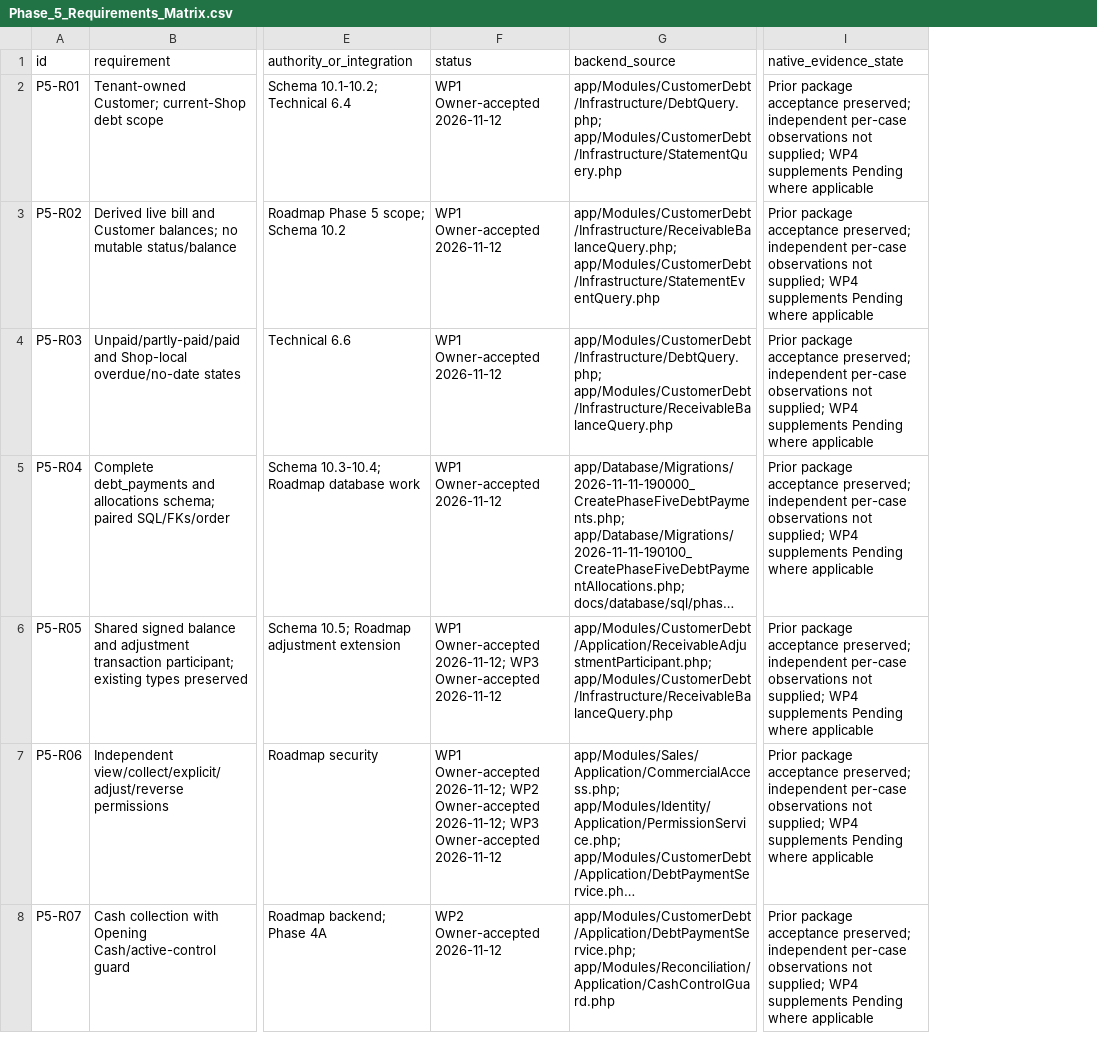
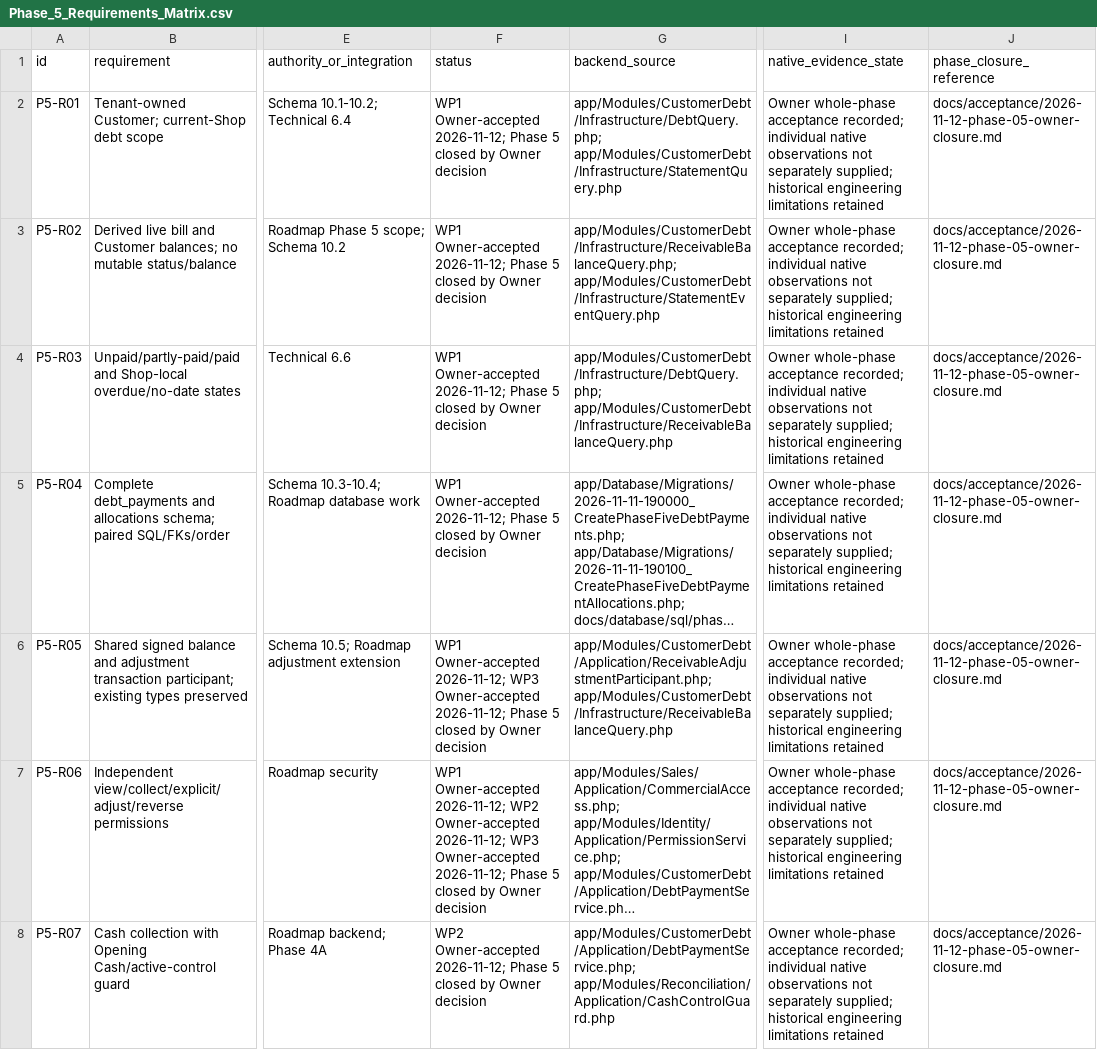
Before and after one commit to Al-siddiq/DawaTrack, a CSV file: docs/Phase-5/Phase_5_Requirements_Matrix.csv, drawn as a sheet; only a part is shown, gaps mark what is left out; long unchanged cells end in …; the diff covers the shown part only; the diff names each change by its address in the sheet, - before the commit and + after, or states it on an @@ line.

Commit message:
Record Owner whole-phase acceptance and close Phase 5

```diff
--- a/docs/Phase-5/Phase_5_Requirements_Matrix.csv
+++ b/docs/Phase-5/Phase_5_Requirements_Matrix.csv
+column J (phase_closure_reference), rows 2-8: all docs/acceptance/2026-11-12-phase-05-owner-closure.md
-F2:F5 (status): WP1 Owner-accepted 2026-11-12
+F2:F5 (status): WP1 Owner-accepted 2026-11-12; Phase 5 closed by Owner decision
-I2:I8 (native_evidence_state): Prior package acceptance preserved; independent per-case observations not supplied; WP4 supplements Pending where applicable
+I2:I8 (native_evidence_state): Owner whole-phase acceptance recorded; individual native observations not separately supplied; historical engineering limitations retained
-F6 (status): …WP3 Owner-accepted 2026-11-12
+F6 (status): …WP3 Owner-accepted 2026-11-12; Phase 5 closed by Owner decision
-F7 (status): …WP3 Owner-accepted 2026-11-12
+F7 (status): …WP3 Owner-accepted 2026-11-12; Phase 5 closed by Owner decision
-F8 (status): WP2 Owner-accepted 2026-11-12
+F8 (status): WP2 Owner-accepted 2026-11-12; Phase 5 closed by Owner decision
```
Also changed, not shown: 46 edited cells elsewhere in this file, docs/Phase-5/Phase_5_Defect_Disposition.csv, docs/Phase-5/Phase_5_Release_Decision.csv, 18 other files.
